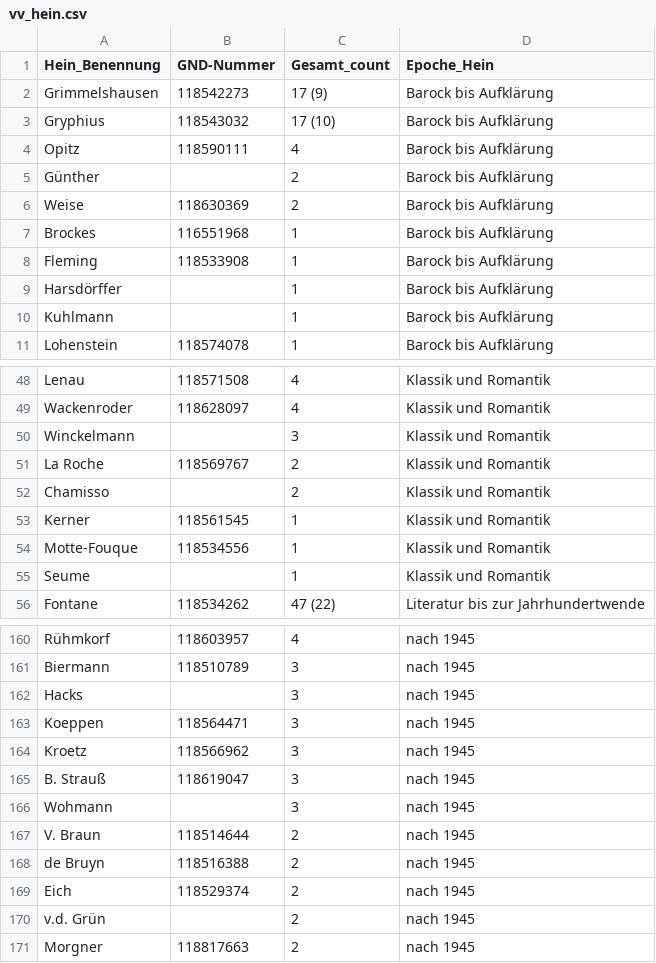
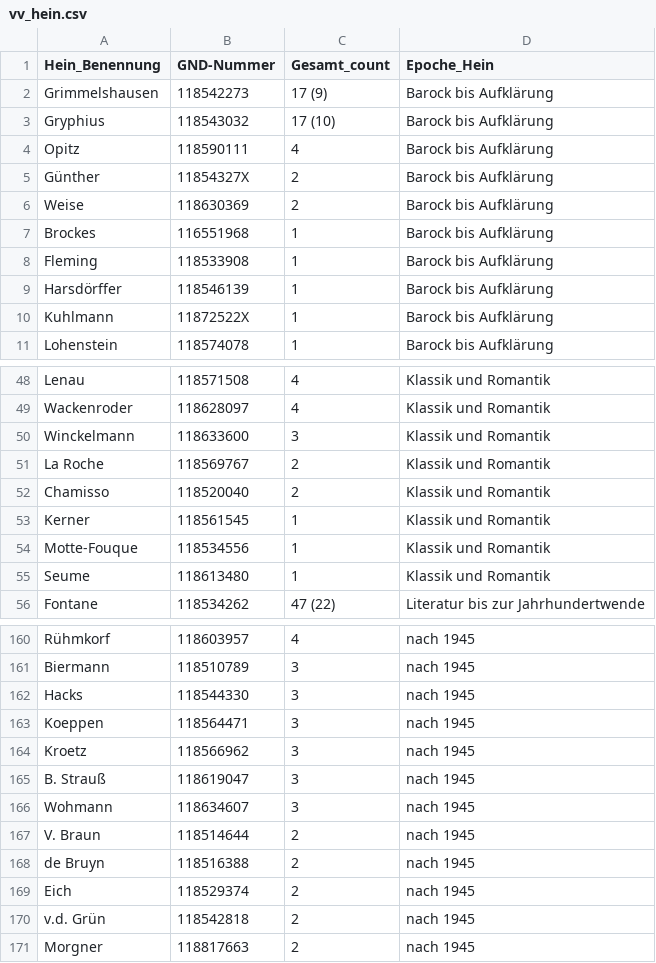
Before and after one commit to agihil/germancanon, a CSV file: raw_data/vv_hein.csv, drawn as a sheet; only a part is shown, gaps mark what is left out; the diff covers the shown part only.

```diff
--- a/raw_data/vv_hein.csv
+++ b/raw_data/vv_hein.csv
@@ -4,3 +4,3 @@ Gryphius;118543032;17 (10);Barock bis Aufklärung
 Opitz;118590111;4;Barock bis Aufklärung
-Günther;;2;Barock bis Aufklärung
+Günther;11854327X;2;Barock bis Aufklärung
 Weise;118630369;2;Barock bis Aufklärung
@@ -8,4 +8,4 @@ Brockes;116551968;1;Barock bis Aufklärung
 Fleming;118533908;1;Barock bis Aufklärung
-Harsdörffer;;1;Barock bis Aufklärung
-Kuhlmann;;1;Barock bis Aufklärung
+Harsdörffer;118546139;1;Barock bis Aufklärung
+Kuhlmann;11872522X;1;Barock bis Aufklärung
 Lohenstein;118574078;1;Barock bis Aufklärung
@@ -49,8 +49,8 @@ Lenau;118571508;4;Klassik und Romantik
 Wackenroder;118628097;4;Klassik und Romantik
-Winckelmann;;3;Klassik und Romantik
+Winckelmann;118633600;3;Klassik und Romantik
 La Roche;118569767;2;Klassik und Romantik
-Chamisso;;2;Klassik und Romantik
+Chamisso;118520040;2;Klassik und Romantik
 Kerner;118561545;1;Klassik und Romantik
 Motte-Fouque;118534556;1;Klassik und Romantik
-Seume;;1;Klassik und Romantik
+Seume;118613480;1;Klassik und Romantik
 Fontane;118534262;47 (22);Literatur bis zur Jahrhundertwende
@@ -161,3 +161,3 @@ Rühmkorf;118603957;4;nach 1945
 Biermann;118510789;3;nach 1945
-Hacks;;3;nach 1945
+Hacks;118544330;3;nach 1945
 Koeppen;118564471;3;nach 1945
@@ -165,3 +165,3 @@ Kroetz;118566962;3;nach 1945
 B. Strauß;118619047;3;nach 1945
-Wohmann;;3;nach 1945
+Wohmann;118634607;3;nach 1945
 V. Braun;118514644;2;nach 1945
@@ -169,3 +169,3 @@ de Bruyn;118516388;2;nach 1945
 Eich;118529374;2;nach 1945
-v.d. Grün;;2;nach 1945
+v.d. Grün;118542818;2;nach 1945
 Morgner;118817663;2;nach 1945
```
Also changed, not shown: 50 edited cells elsewhere in this file.
